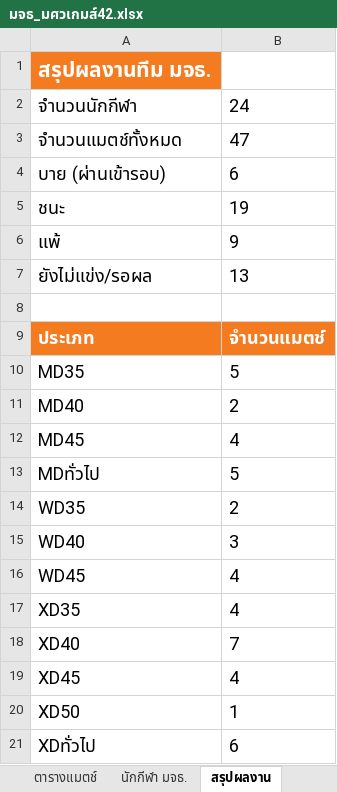
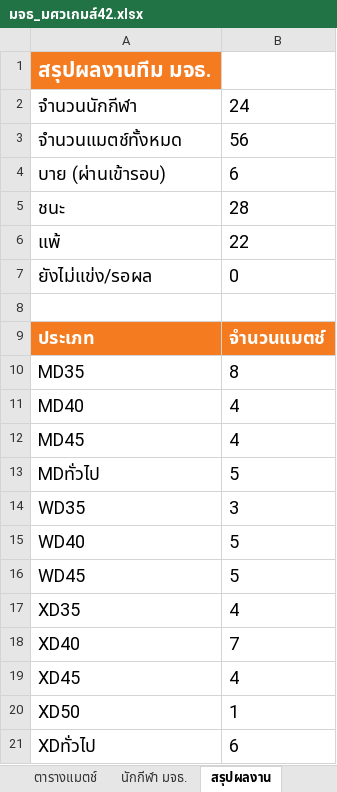
Before and after one commit to tayakorn221/kmutt-swu-games-42, an Excel workbook: มจธ_มศวเกมส์42.xlsx, sheet สรุปผลงาน, drawn as a sheet; values as stored, in another font and other column widths than the file's, no borders; the diff names each change by its address in the sheet, - before the commit and + after, or states it on an @@ line.

```diff
--- a/มจธ_มศวเกมส์42.xlsx (sheet สรุปผลงาน)
+++ b/มจธ_มศวเกมส์42.xlsx (sheet สรุปผลงาน)
-B3: 47
+B3: 56
-B5: 19
+B5: 28
-B6: 9
+B6: 22
-B7: 13
+B7: 0
-B10: 5
+B10: 8
-B11: 2
+B11: 4
-B14: 2
+B14: 3
-B15: 3
+B15: 5
-B16: 4
+B16: 5
```
Also changed, not shown: sheet ตารางแมตช์, 7 other files.
